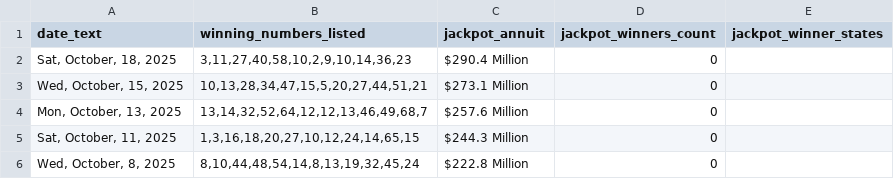
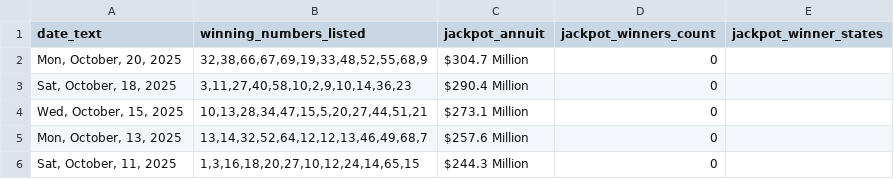
Before and after one commit to d3sktopfusion-cloud/mp_result, a CSV file: powerball_results.csv, drawn as a sheet; only a part is shown; the shorter side is filled out with more unchanged rows.

```diff
--- a/powerball_results.csv
+++ b/powerball_results.csv
@@ -1,2 +1,3 @@
 date_text,winning_numbers_listed,jackpot_annuit,jackpot_winners_count,jackpot_winner_states
+"Mon, October, 20, 2025","32,38,66,67,69,19,33,48,52,55,68,9",$304.7 Million,0,
 "Sat, October, 18, 2025","3,11,27,40,58,10,2,9,10,14,36,23",$290.4 Million,0,
```
Also changed, not shown: 1 other file.
